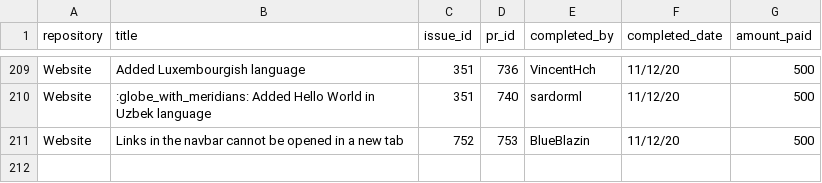
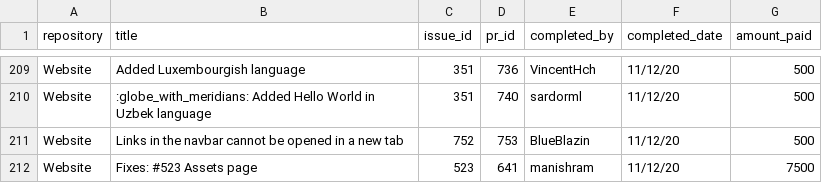
Before and after one commit to buckyroberts/Payment-Processor, a CSV file: csvs/tasks.csv, drawn as a sheet; only a part is shown, gaps mark what is left out.

Commit message:
Update tasks.csv

```diff
--- a/csvs/tasks.csv
+++ b/csvs/tasks.csv
@@ -211 +211,2 @@ Website,:globe_with_meridians: Added Hello World in Uzbek language,351,740,sardo
 Website,Links in the navbar cannot be opened in a new tab,752,753,BlueBlazin,11/12/20,500
+Website,Fixes: #523 Assets page,523,641,manishram,11/12/20,7500
```
